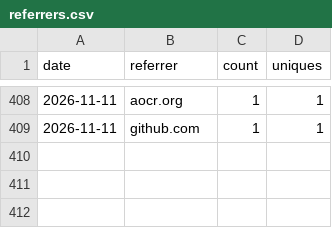
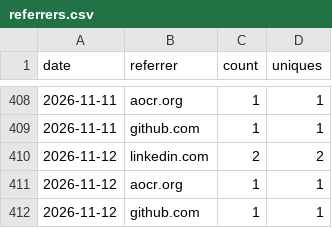
Before and after one commit to nagusubra/traffic, a CSV file: .metrics/data/industry-hackathon-lab/referrers.csv, drawn as a sheet; only a part is shown, gaps mark what is left out.

```diff
--- a/.metrics/data/industry-hackathon-lab/referrers.csv
+++ b/.metrics/data/industry-hackathon-lab/referrers.csv
@@ -409 +409,4 @@ date,referrer,count,uniques
 2026-11-11,github.com,1,1
+2026-11-12,linkedin.com,2,2
+2026-11-12,aocr.org,1,1
+2026-11-12,github.com,1,1
```
Also changed, not shown: .metrics/data/industry-hackathon-lab/clones.csv, .metrics/data/industry-hackathon-lab/paths.csv, 3 other files.
